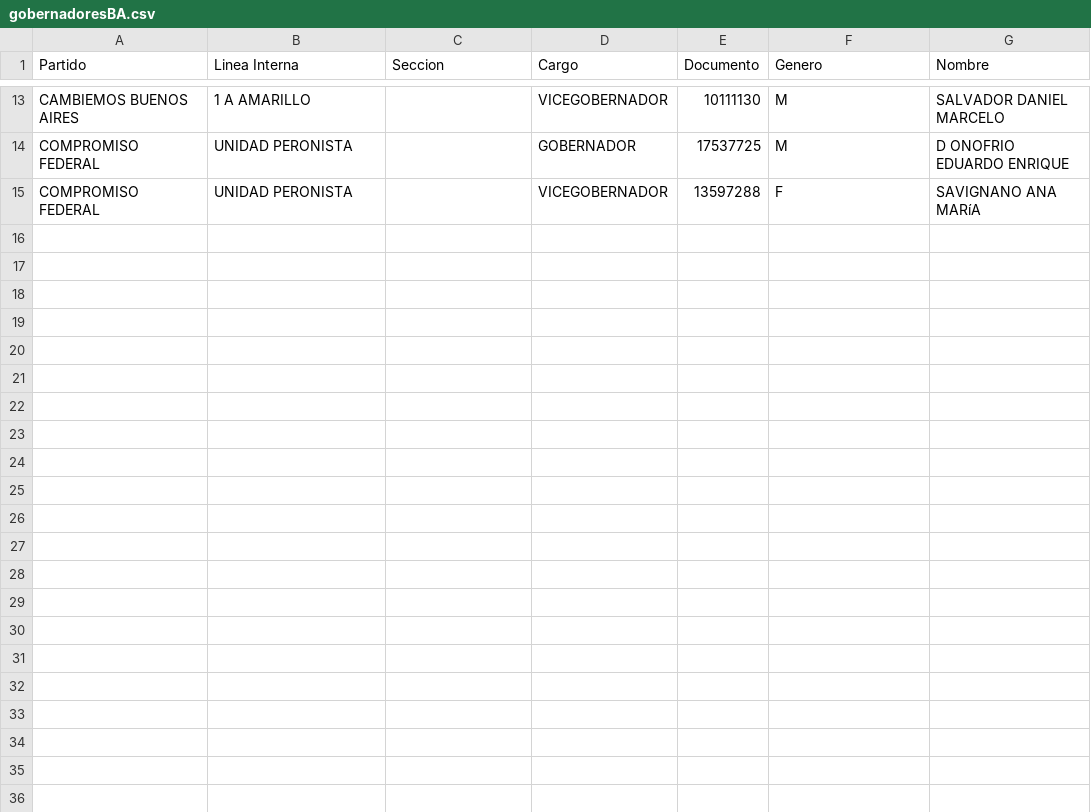
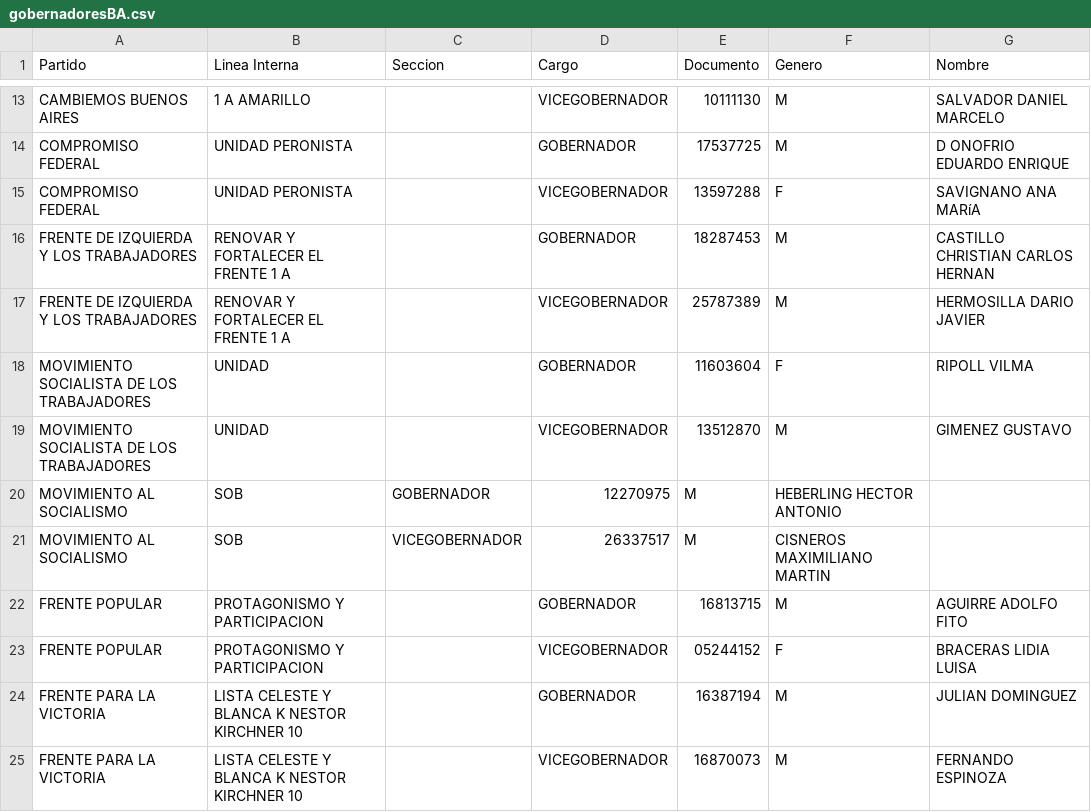
Before and after one commit to YoQuieroSaber/bascrap, a CSV file: salida/gobernadoresBA.csv, drawn as a sheet; only a part is shown, gaps mark what is left out.

Commit message:
Agrego a mano los candidatos que faltaron del scrapping.
Closes #1

```diff
--- a/salida/gobernadoresBA.csv
+++ b/salida/gobernadoresBA.csv
@@ -15 +15,11 @@
 "COMPROMISO FEDERAL","UNIDAD PERONISTA","","VICEGOBERNADOR","13597288","F","SAVIGNANO ANA MARíA"
+"FRENTE DE IZQUIERDA Y LOS TRABAJADORES","RENOVAR Y FORTALECER EL FRENTE 1 A","","GOBERNADOR","18287453","M","CASTILLO CHRISTIAN CARLOS HERNAN"
+"FRENTE DE IZQUIERDA Y LOS TRABAJADORES","RENOVAR Y FORTALECER EL FRENTE 1 A","","VICEGOBERNADOR","25787389","M","HERMOSILLA DARIO JAVIER"
+"MOVIMIENTO SOCIALISTA DE LOS TRABAJADORES","UNIDAD","","GOBERNADOR","11603604","F","RIPOLL VILMA"
+"MOVIMIENTO SOCIALISTA DE LOS TRABAJADORES","UNIDAD","","VICEGOBERNADOR","13512870","M","GIMENEZ GUSTAVO"
+"MOVIMIENTO AL SOCIALISMO","SOB","GOBERNADOR","12270975","M","HEBERLING HECTOR ANTONIO"
+"MOVIMIENTO AL SOCIALISMO","SOB","VICEGOBERNADOR","26337517","M","CISNEROS MAXIMILIANO MARTIN"
+"FRENTE POPULAR","PROTAGONISMO Y PARTICIPACION","","GOBERNADOR","16813715","M","AGUIRRE ADOLFO FITO"
+"FRENTE POPULAR","PROTAGONISMO Y PARTICIPACION","","VICEGOBERNADOR","05244152","F","BRACERAS LIDIA LUISA"
+"FRENTE PARA LA VICTORIA","LISTA CELESTE Y BLANCA K NESTOR KIRCHNER 10","","GOBERNADOR","16387194","M","JULIAN DOMINGUEZ"
+"FRENTE PARA LA VICTORIA","LISTA CELESTE Y BLANCA K NESTOR KIRCHNER 10","","VICEGOBERNADOR","16870073","M","FERNANDO ESPINOZA"
```
